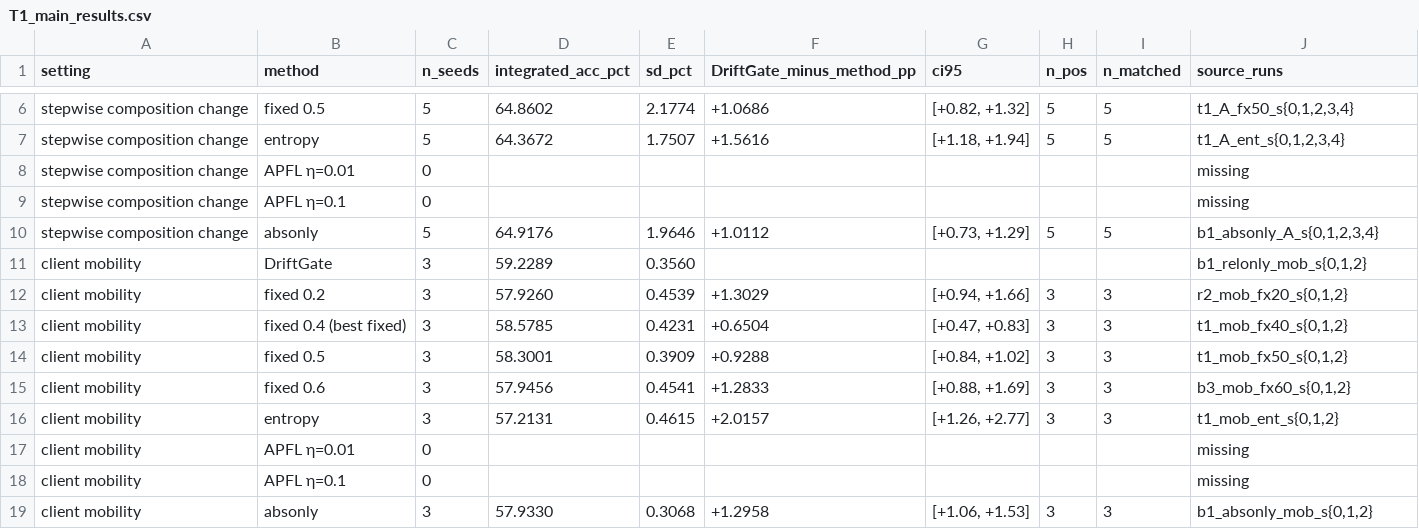
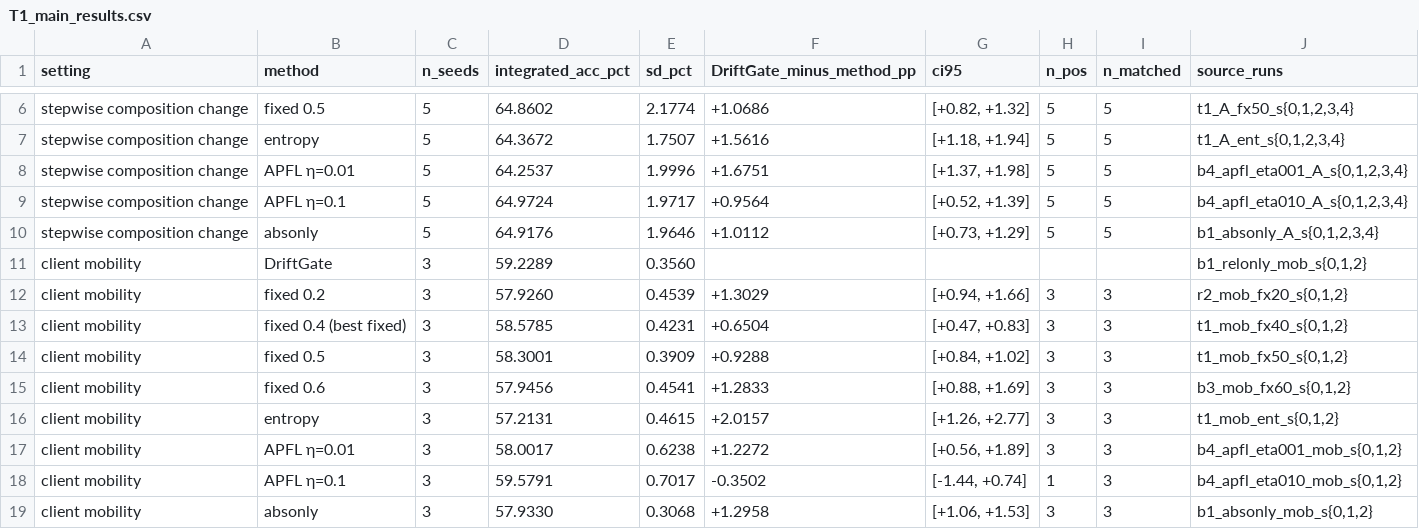
Before and after one commit to MakerDev/driftgate, a CSV file: journal_expansion/artifacts/driftgate_tmc_final/tables/T1_main_results.csv, drawn as a sheet; only a part is shown, gaps mark what is left out.

```diff
--- a/journal_expansion/artifacts/driftgate_tmc_final/tables/T1_main_results.csv
+++ b/journal_expansion/artifacts/driftgate_tmc_final/tables/T1_main_results.csv
@@ -7,4 +7,4 @@ stepwise composition change,fixed 0.5,5,64.8602,2.1774,+1.0686,"[+0.82, +1.32]",
 stepwise composition change,entropy,5,64.3672,1.7507,+1.5616,"[+1.18, +1.94]",5,5,"t1_A_ent_s{0,1,2,3,4}"
-stepwise composition change,APFL η=0.01,0,,,,,,,missing
-stepwise composition change,APFL η=0.1,0,,,,,,,missing
+stepwise composition change,APFL η=0.01,5,64.2537,1.9996,+1.6751,"[+1.37, +1.98]",5,5,"b4_apfl_eta001_A_s{0,1,2,3,4}"
+stepwise composition change,APFL η=0.1,5,64.9724,1.9717,+0.9564,"[+0.52, +1.39]",5,5,"b4_apfl_eta010_A_s{0,1,2,3,4}"
 stepwise composition change,absonly,5,64.9176,1.9646,+1.0112,"[+0.73, +1.29]",5,5,"b1_absonly_A_s{0,1,2,3,4}"
@@ -16,4 +16,4 @@ client mobility,fixed 0.6,3,57.9456,0.4541,+1.2833,"[+0.88, +1.69]",3,3,"b3_mob_
 client mobility,entropy,3,57.2131,0.4615,+2.0157,"[+1.26, +2.77]",3,3,"t1_mob_ent_s{0,1,2}"
-client mobility,APFL η=0.01,0,,,,,,,missing
-client mobility,APFL η=0.1,0,,,,,,,missing
+client mobility,APFL η=0.01,3,58.0017,0.6238,+1.2272,"[+0.56, +1.89]",3,3,"b4_apfl_eta001_mob_s{0,1,2}"
+client mobility,APFL η=0.1,3,59.5791,0.7017,-0.3502,"[-1.44, +0.74]",1,3,"b4_apfl_eta010_mob_s{0,1,2}"
 client mobility,absonly,3,57.9330,0.3068,+1.2958,"[+1.06, +1.53]",3,3,"b1_absonly_mob_s{0,1,2}"
```
Also changed, not shown: journal_expansion/artifacts/driftgate_tmc_final/tables/T10_last_round_accuracy.csv, journal_expansion/artifacts/driftgate_tmc_final/tables/T3_transfer.csv, 22 other files.
